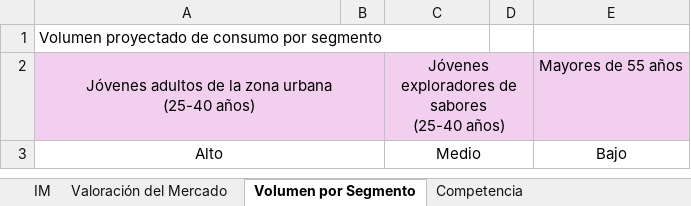
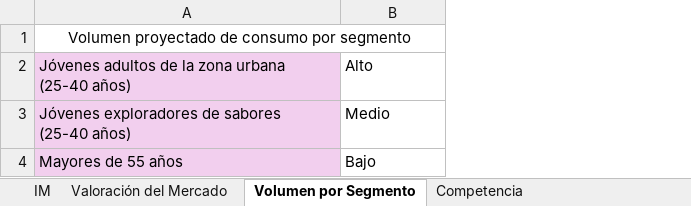
Before and after one commit to fran150802/Wild-Brews-Expor-Canad-, an Excel workbook: Excel de Wild Brews.xlsx, sheet Volumen por Segmento, drawn as a sheet; values as stored, in another font and other column widths than the file's, no borders; removed rows and columns are numbered as before the commit, all else as after; ↵ is a line break in a cell; the diff names each change by its address in the sheet, - before the commit and + after, or states it on an @@ line.

```diff
--- a/Excel de Wild Brews.xlsx (sheet Volumen por Segmento)
+++ b/Excel de Wild Brews.xlsx (sheet Volumen por Segmento)
-column B, empty
-column D, empty
-column E, rows 2-3: Mayores de 55 años | Bajo
-A1 alignment: left
+A1 alignment: center
+A1:B1 merged
-A2:A3 alignment: center
+A2:A3 alignment: left
-A2:B2 merged
-B2: Jóvenes exploradores de sabores ↵ (25-40 años)
+B2: Alto
-B2 fill: #F2CFEE
+B2 fill: none
-B2:B3 alignment: center
+B2:B3 alignment: left
-C2:D2 merged
-A3: Alto
+A3: Jóvenes exploradores de sabores ↵ (25-40 años)
-A3 fill: none
+A3 fill: #F2CFEE
-A3:B3 merged
-C3:D3 merged
+row 4: Mayores de 55 años | Bajo
```
Also changed, not shown: sheet Valoración del Mercado, sheet Estrategias de Fidelización, sheet IM.
